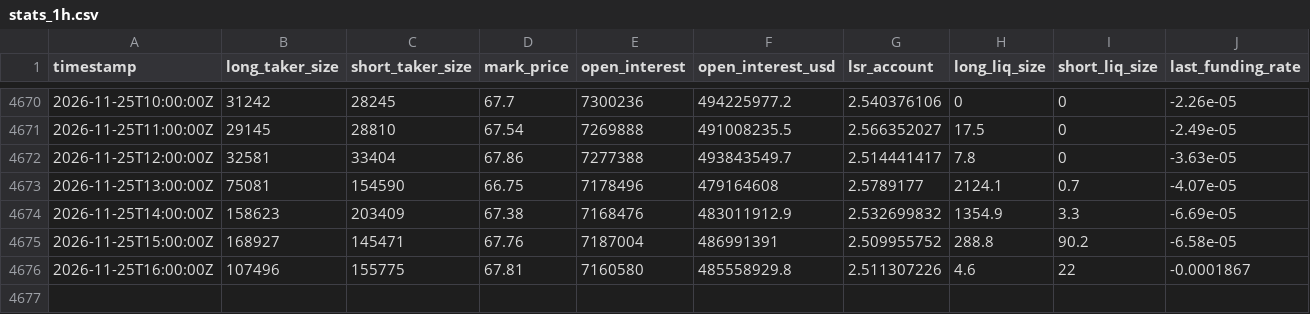
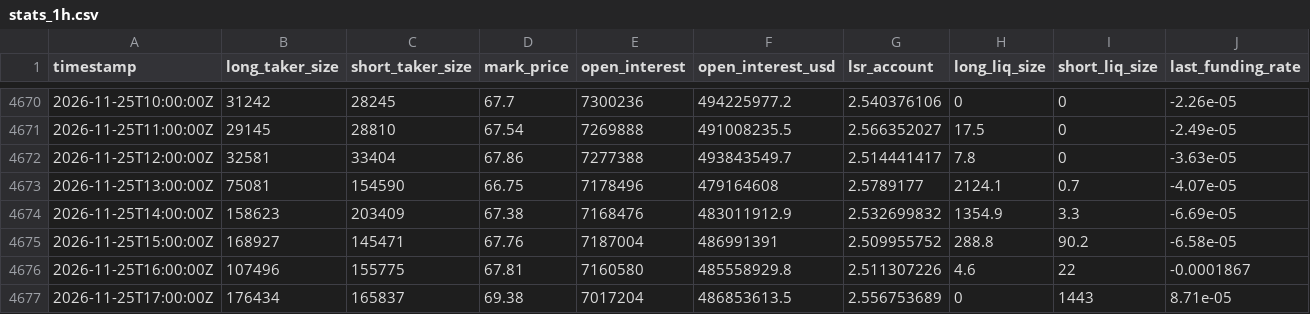
Before and after one commit to ethanbdrd/sol-trader, a CSV file: data/stats_1h.csv, drawn as a sheet; only a part is shown, gaps mark what is left out.

```diff
--- a/data/stats_1h.csv
+++ b/data/stats_1h.csv
@@ -4676 +4676,2 @@ timestamp,long_taker_size,short_taker_size,mark_price,open_interest,open_interes
 2026-11-25T16:00:00Z,107496,155775,67.81,7160580,485558929.8,2.511307226,4.6,22,-0.0001867
+2026-11-25T17:00:00Z,176434,165837,69.38,7017204,486853613.5,2.556753689,0,1443,8.71e-05
```
Also changed, not shown: data/btc_15m.csv, data/sol_15m.csv, 1 other file.
